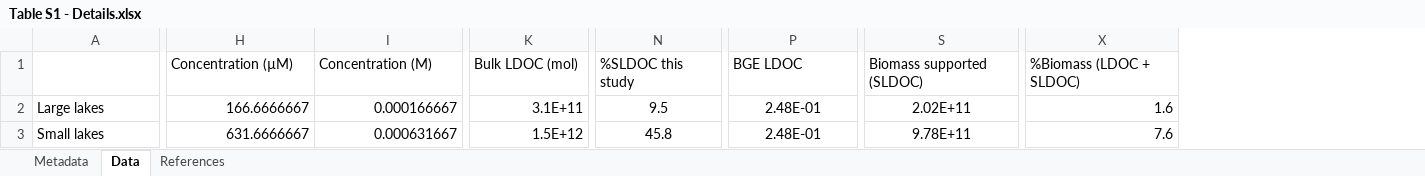
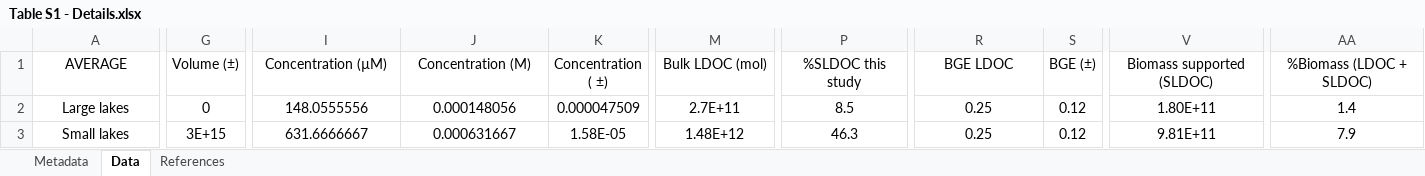
Before and after one commit to LaboMaranger-Lapierre/DOC-meta-analysis, an Excel workbook: Table S1 - Details.xlsx, sheet Data, drawn as a sheet; only a part is shown, gaps mark what is left out; values as stored, in another font and other column widths than the file's, no borders; addresses are those after the commit; the diff covers the shown part only; the diff names each change by its address in the sheet, - before the commit and + after, or states it on an @@ line.

```diff
--- a/Table S1 - Details.xlsx (sheet Data)
+++ b/Table S1 - Details.xlsx (sheet Data)
+column G (Volume (±)), rows 2-3: 0 | 3E+15
+column K (Concentration ( ±)), rows 2-3: 0.000047509 | 1.58E-05
+column S (BGE (±)), rows 2-3: 0.12 | 0.12
-A1: (empty)
+A1: AVERAGE
-I1:J1 alignment: left
+I1:J1 alignment: center
-M1:R1 alignment: left
+M1:R1 alignment: center
-V1:AA1 alignment: left
+V1:AA1 alignment: center
-A2:A3 alignment: left
+A2:A3 alignment: center
-I2 (Concentration (µM)): 166.6666667
+I2 (Concentration (µM)): 148.0555556
-I2:J2 alignment: right
+I2:J2 alignment: center
-J2 (Concentration (M)): 0.000166667
+J2 (Concentration (M)): 0.000148056
-M2:M3 alignment: right
+M2:M3 alignment: center
-M2 (Bulk LDOC (mol)): 3.1E+11
+M2 (Bulk LDOC (mol)): 2.7E+11
-P2 (%SLDOC this study): 9.5
+P2 (%SLDOC this study): 8.5
-R2:R3 (BGE LDOC): 2.48E-01
+R2:R3 (BGE LDOC): 0.25
-V2 (Biomass supported (SLDOC)): 2.02E+11
+V2 (Biomass supported (SLDOC)): 1.80E+11
-AA2:AA3 alignment: right
+AA2:AA3 alignment: center
-AA2 (%Biomass (LDOC + SLDOC)): 1.6
+AA2 (%Biomass (LDOC + SLDOC)): 1.4
-I3:J3 alignment: right
+I3:J3 alignment: center
-M3 (Bulk LDOC (mol)): 1.5E+12
+M3 (Bulk LDOC (mol)): 1.48E+12
-P3 (%SLDOC this study): 45.8
+P3 (%SLDOC this study): 46.3
-V3 (Biomass supported (SLDOC)): 9.78E+11
+V3 (Biomass supported (SLDOC)): 9.81E+11
-AA3 (%Biomass (LDOC + SLDOC)): 7.6
+AA3 (%Biomass (LDOC + SLDOC)): 7.9
```
Also changed, not shown: 33 added rows, 48 edited cells and cell formats elsewhere in this sheet, sheet References, formulas that keep their value, 2 other files.
